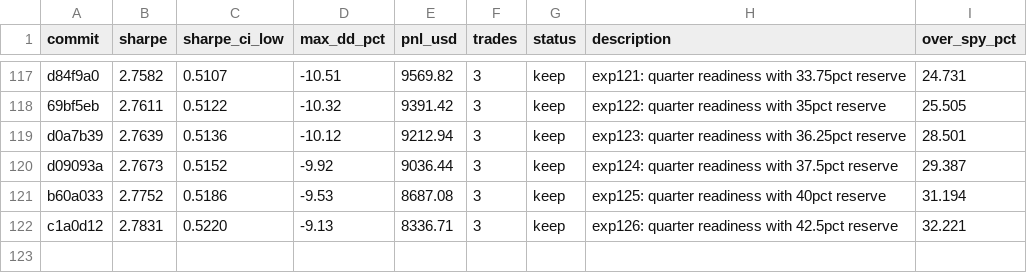
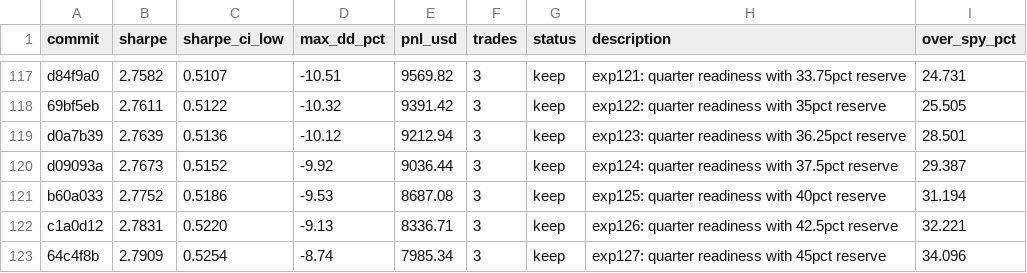
Before and after one commit to vzeman/trading-autoresearch, a TSV file: results.tsv, drawn as a sheet; only a part is shown, gaps mark what is left out; the diff names each change by its address in the sheet, - before the commit and + after, or states it on an @@ line.

Commit message:
docs: refresh iteration page + charts + results

```diff
--- a/results.tsv
+++ b/results.tsv
+row 123: 64c4f8b | 2.7909 | 0.5254 | -8.74 | 7985.34 | 3 | keep | exp127: quarter readiness with 45pct reserve | 34.096
```
Also changed, not shown: 12 other files.
